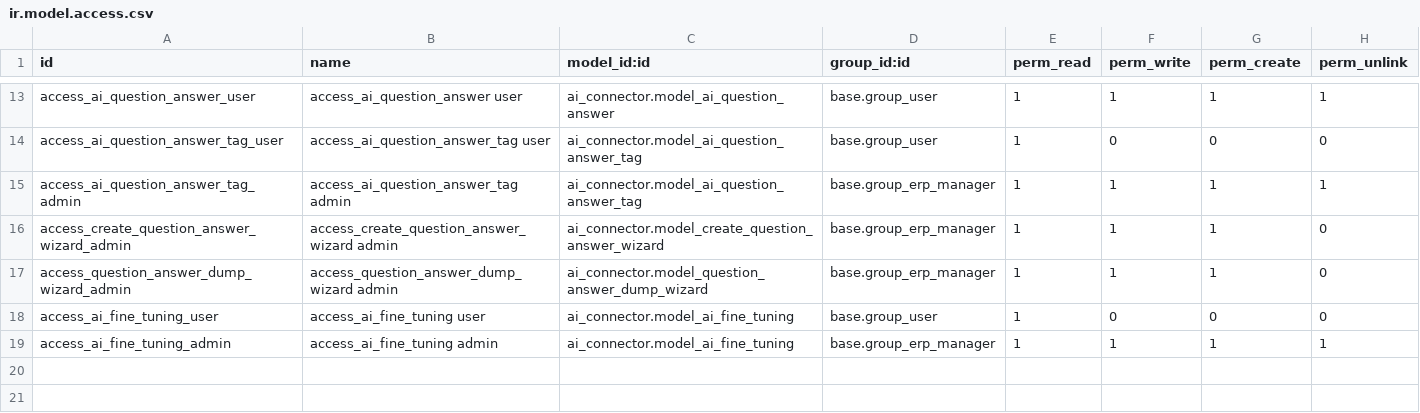
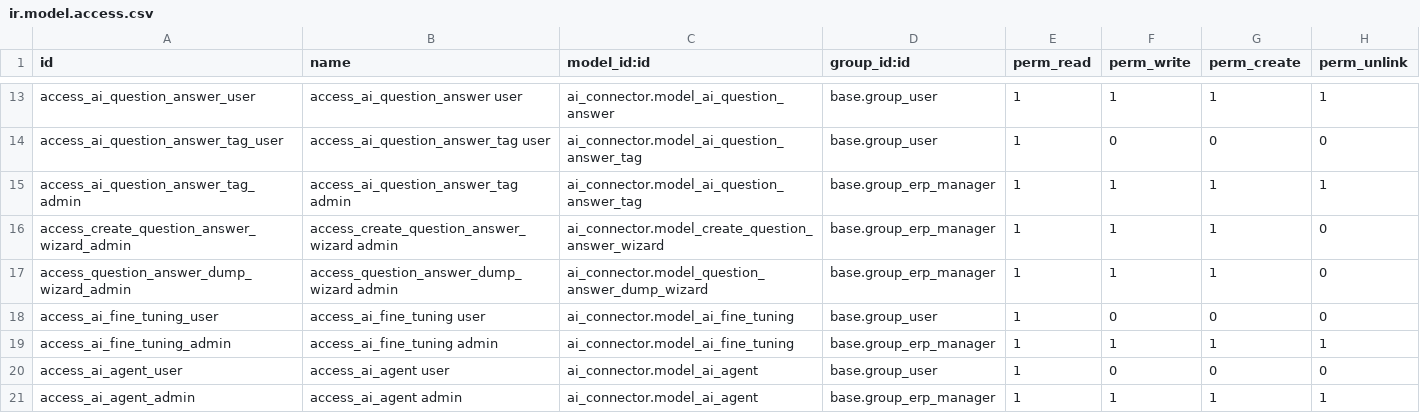
Before and after one commit to myrrkel/odoo-ai, a CSV file: ai_connector/security/ir.model.access.csv, drawn as a sheet; only a part is shown, gaps mark what is left out; the diff names each change by its address in the sheet, - before the commit and + after, or states it on an @@ line.

Commit message:
[IMP] Allows to use Mistral AI agent

```diff
--- a/ai_connector/security/ir.model.access.csv
+++ b/ai_connector/security/ir.model.access.csv
+row 20: access_ai_agent_user | access_ai_agent user | ai_connector.model_ai_agent | base.group_user | 1 | 0 | 0 | 0
+row 21: access_ai_agent_admin | access_ai_agent admin | ai_connector.model_ai_agent | base.group_erp_manager | 1 | 1 | 1 | 1
```
Also changed, not shown: 10 other files.
